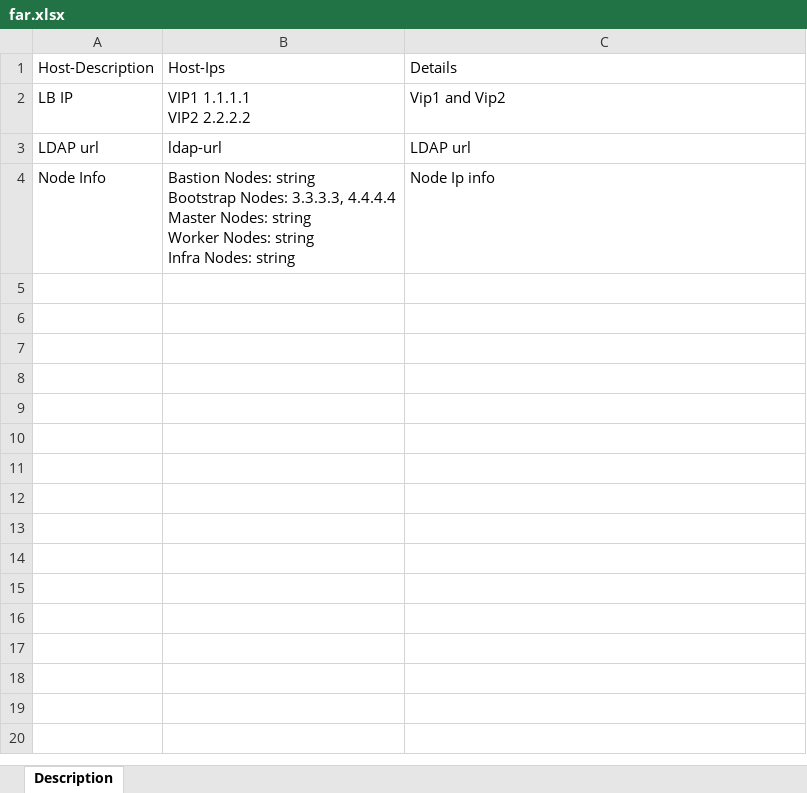
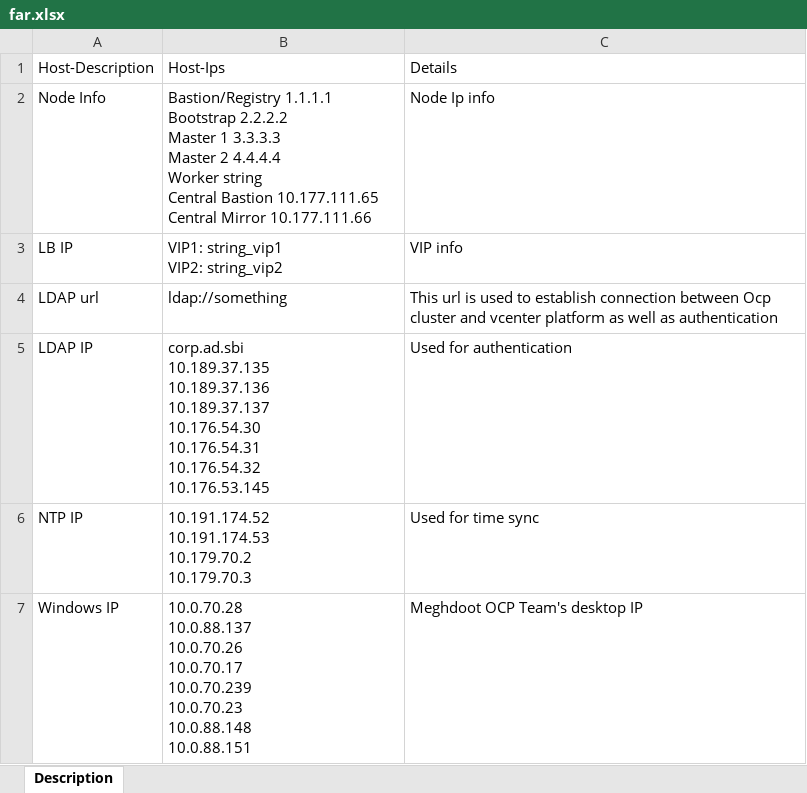
Before and after one commit to rahul2019-stack/ai-chatbot, an Excel workbook: far_creation/far.xlsx, sheet Description, drawn as a sheet; values as stored, in another font and other column widths than the file's, no borders; removed rows and columns are numbered as before the commit, all else as after; ↵ is a line break in a cell; the diff names each change by its address in the sheet, - before the commit and + after, or states it on an @@ line.

Commit message:
description sheet formed properly

```diff
--- a/far_creation/far.xlsx (sheet Description)
+++ b/far_creation/far.xlsx (sheet Description)
-row 2: LB IP | VIP1 1.1.1.1 ↵ VIP2 2.2.2.2 | Vip1 and Vip2
-row 3: LDAP url | ldap-url | LDAP url
-B2: Bastion Nodes: string ↵ Bootstrap Nodes: 3.3.3.3, 4.4.4.4 ↵ Master Nodes: string ↵ Worker Nodes: string ↵ Infra Nodes: string
+B2: Bastion/Registry 1.1.1.1 ↵ Bootstrap 2.2.2.2 ↵ Master 1 3.3.3.3 ↵ Master 2 4.4.4.4 ↵ Worker string ↵ Central Bastion 10.177.111.65 ↵ Central Mirror 10.177.111.66
+row 3: LB IP | VIP1: string_vip1 ↵ VIP2: string_vip2 | VIP info
+row 4: LDAP url | ldap://something | This url is used to establish connection between Ocp cluster and vcenter platform as well as authentication
+row 5: LDAP IP | corp.ad.sbi ↵ 10.189.37.135 ↵ 10.189.37.136 ↵ 10.189.37.137 ↵ 10.176.54.30 ↵ 10.176.54.31 ↵ 10.176.54.32 ↵ 10.176.53.145 | Used for authentication
+row 6: NTP IP | 10.191.174.52 ↵ 10.191.174.53 ↵ 10.179.70.2 ↵ 10.179.70.3 | Used for time sync
+row 7: Windows IP | 10.0.70.28 ↵ 10.0.88.137 ↵ 10.0.70.26 ↵ 10.0.70.17 ↵ 10.0.70.239 ↵ 10.0.70.23 ↵ 10.0.88.148 ↵ 10.0.88.151 | Meghdoot OCP Team's desktop IP
```
Also changed, not shown: 3 other files.
